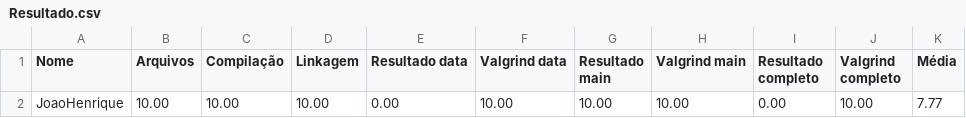
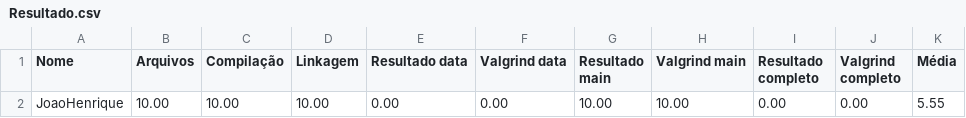
Before and after one commit to jhvlima/exercicios-gerais, a CSV file: 05_ponteiros/pont_06/Resultado.csv, drawn as a sheet.

Commit message:
update data

```diff
--- a/05_ponteiros/pont_06/Resultado.csv
+++ b/05_ponteiros/pont_06/Resultado.csv
@@ -1,2 +1,2 @@
 Nome,Arquivos,Compilação,Linkagem,Resultado data,Valgrind data,Resultado main,Valgrind main,Resultado completo,Valgrind completo,Média
-JoaoHenrique,10.00,10.00,10.00,0.00,10.00,10.00,10.00,0.00,10.00,7.77
+JoaoHenrique,10.00,10.00,10.00,0.00,0.00,10.00,10.00,0.00,0.00,5.55
```
Also changed, not shown: 31 other files.
